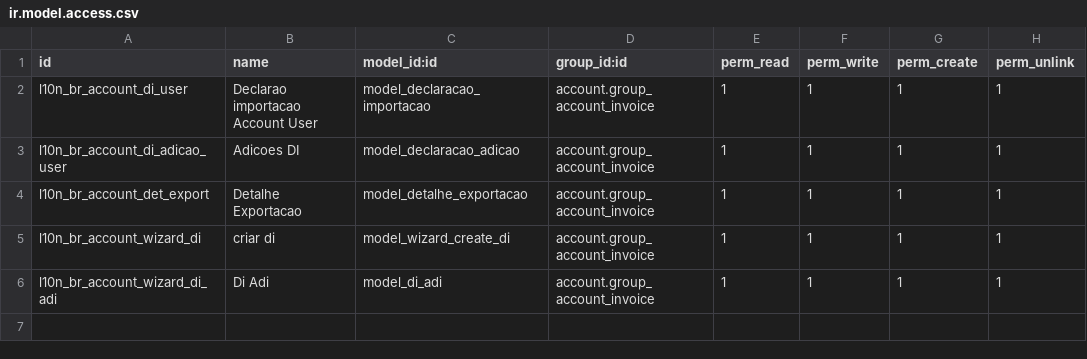
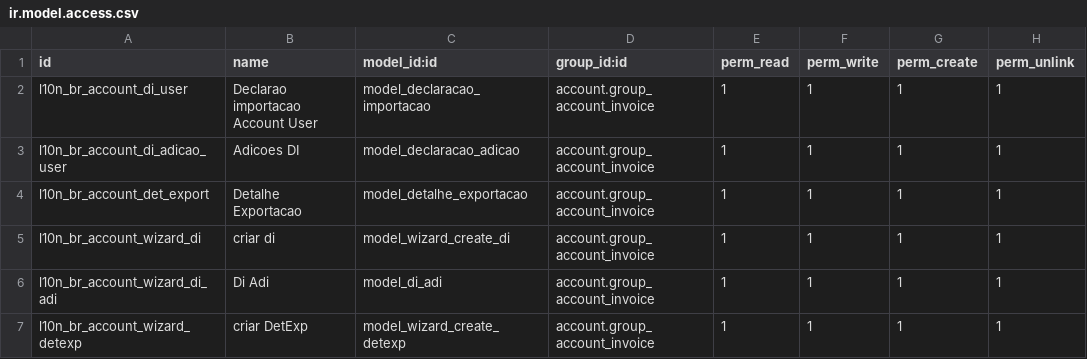
Before and after one commit to ATSTI/ats-odoo, a CSV file: l10n_br_account_nfe_di/security/ir.model.access.csv, drawn as a sheet.

```diff
--- a/l10n_br_account_nfe_di/security/ir.model.access.csv
+++ b/l10n_br_account_nfe_di/security/ir.model.access.csv
@@ -6 +6,2 @@
 "l10n_br_account_wizard_di_adi","Di Adi","model_di_adi","account.group_account_invoice",1,1,1,1
+"l10n_br_account_wizard_detexp","criar DetExp ","model_wizard_create_detexp","account.group_account_invoice",1,1,1,1
```
Also changed, not shown: 8 other files.
